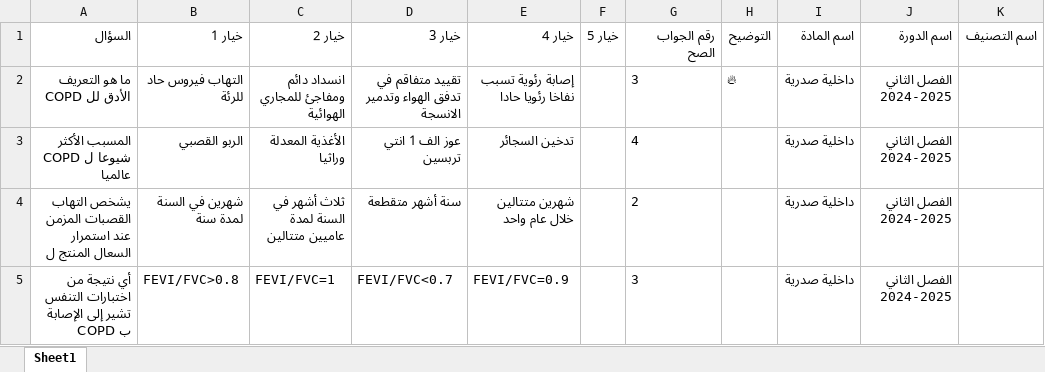
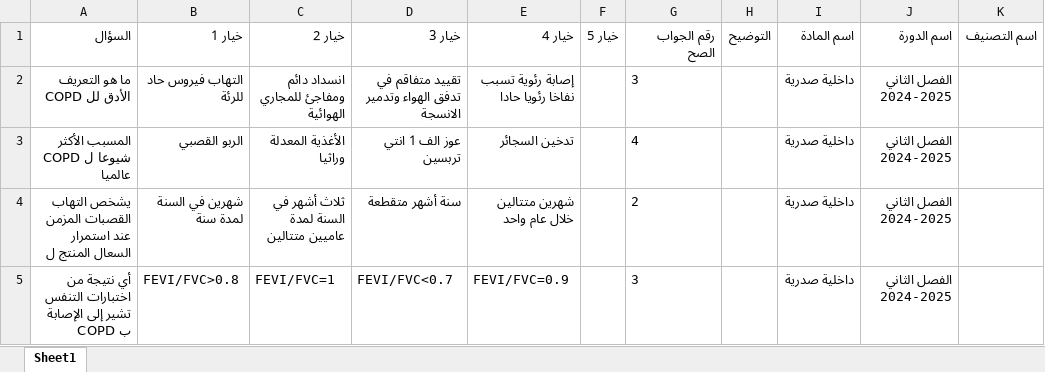
Before and after one commit to webdr-creator/Excel, an Excel workbook: MCQD.xlsx, sheet Sheet1, drawn as a sheet; only a part is shown; values as stored, in another font and other column widths than the file's, no borders; the diff names each change by its address in the sheet, - before the commit and + after, or states it on an @@ line.

Commit message:
تصويب WAY - تحديث الملف: 9/27/2025, 4:27:19 AM

```diff
--- a/MCQD.xlsx (sheet Sheet1)
+++ b/MCQD.xlsx (sheet Sheet1)
-H2 (التوضيح): 🔥
+H2 (التوضيح): (empty)
```
